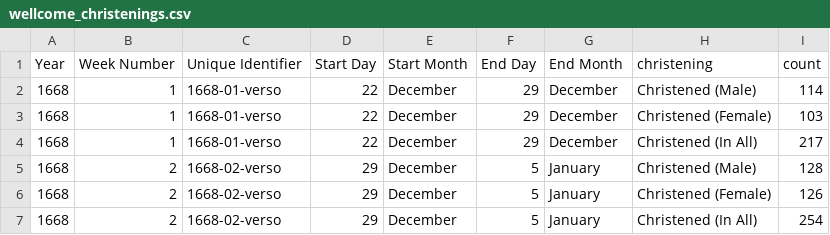
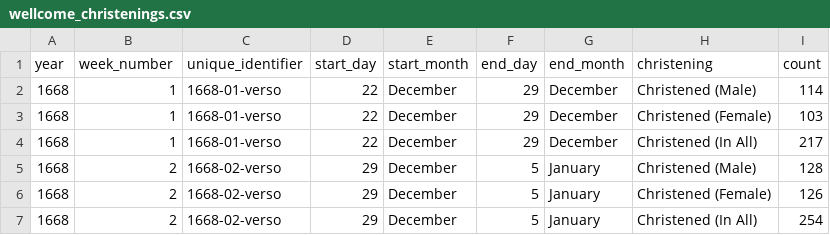
Before and after one commit to chnm/bom, a CSV file: bom-processing/scripts/bomr/data/wellcome_christenings.csv, drawn as a sheet; only a part is shown.

```diff
--- a/bom-processing/scripts/bomr/data/wellcome_christenings.csv
+++ b/bom-processing/scripts/bomr/data/wellcome_christenings.csv
@@ -1,2 +1,2 @@
-Year,Week Number,Unique Identifier,Start Day,Start Month,End Day,End Month,christening,count
+year,week_number,unique_identifier,start_day,start_month,end_day,end_month,christening,count
 1668,1,1668-01-verso,22,December,29,December,Christened (Male),114
```
Also changed, not shown: bom-processing/scripts/bomr/data/laxton_christenings.csv, 5 other files.
